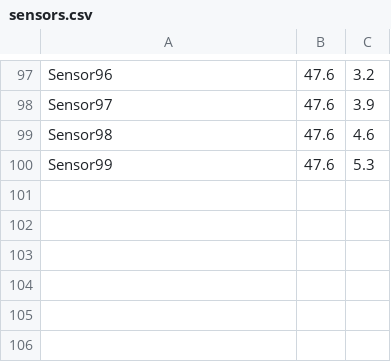
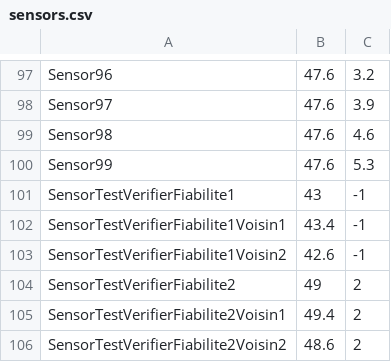
Before and after one commit to LapinRobin/INSA-3IF-UML-TP, a CSV file: dataset/sensors.csv, drawn as a sheet; only a part is shown, gaps mark what is left out; the diff names each change by its address in the sheet, - before the commit and + after, or states it on an @@ line.

Commit message:
ajout données test verif fiab

```diff
--- a/dataset/sensors.csv
+++ b/dataset/sensors.csv
+row 101: SensorTestVerifierFiabilite1 | 43 | -1
+row 102: SensorTestVerifierFiabilite1Voisin1 | 43.4 | -1
+row 103: SensorTestVerifierFiabilite1Voisin2 | 42.6 | -1
+row 104: SensorTestVerifierFiabilite2 | 49 | 2
+row 105: SensorTestVerifierFiabilite2Voisin1 | 49.4 | 2
+row 106: SensorTestVerifierFiabilite2Voisin2 | 48.6 | 2
```
Also changed, not shown: 3 other files.
